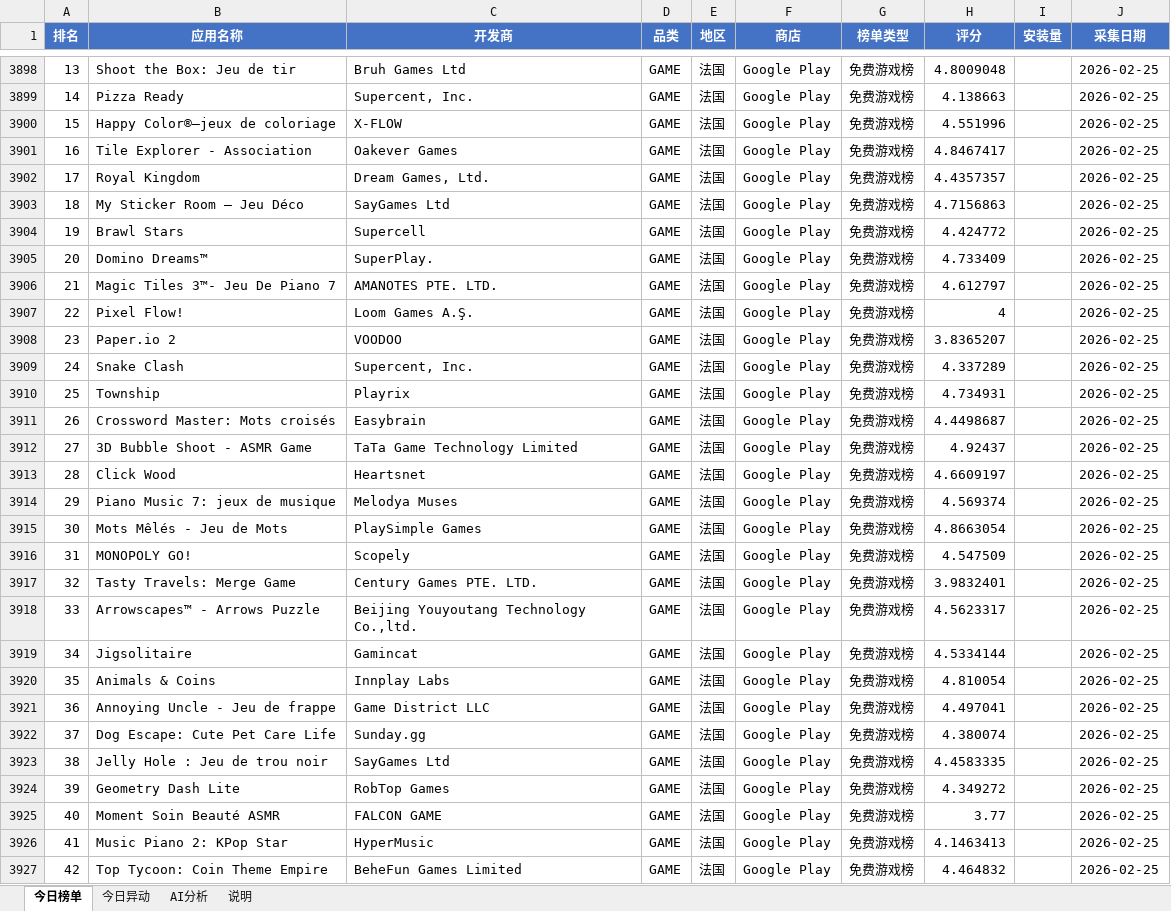
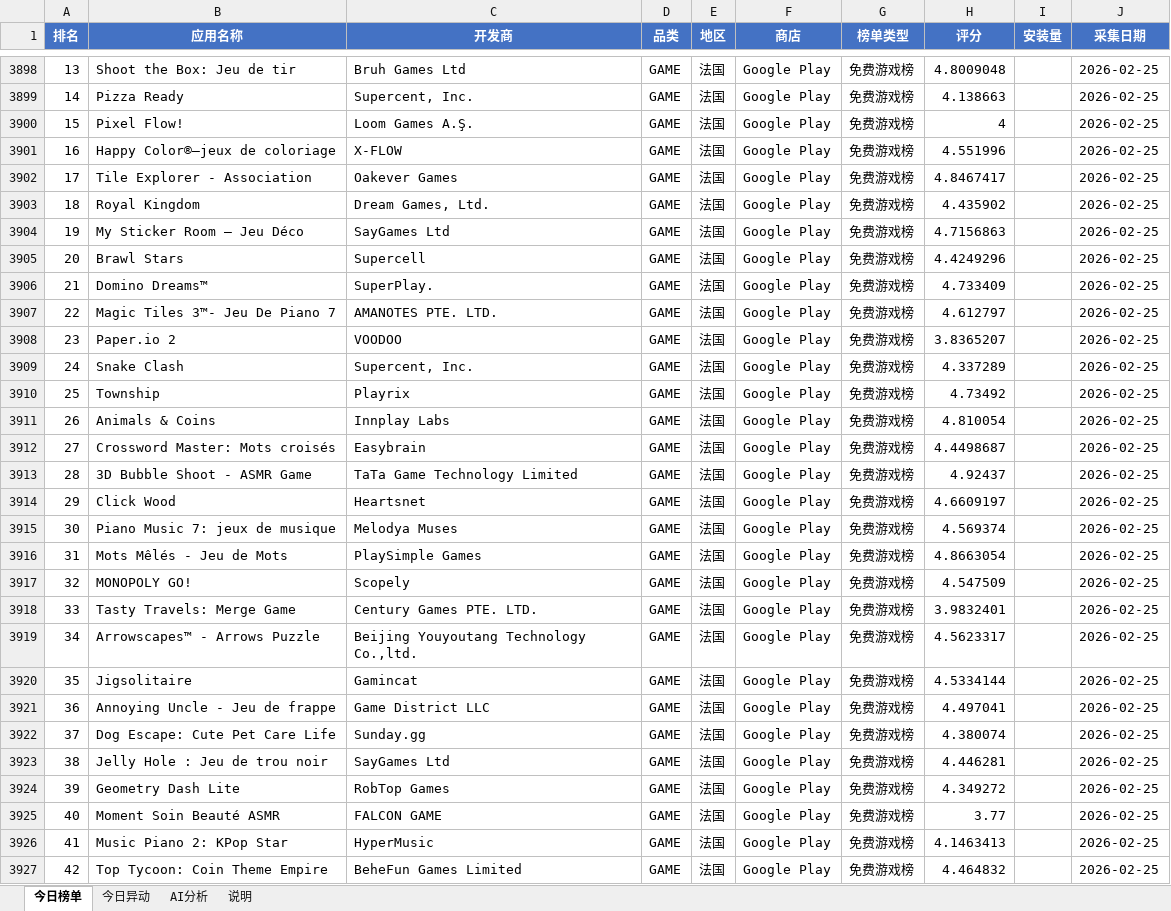
Before and after one commit to alexisyang718-beep/game-info-pool, an Excel workbook: data/榜单日报_2026-02-25.xlsx, sheet 今日榜单, drawn as a sheet; only a part is shown, gaps mark what is left out; values as stored, in another font and other column widths than the file's, no borders; removed rows and columns are numbered as before the commit, all else as after; the diff covers the shown part only; the diff names each change by its address in the sheet, - before the commit and + after, or states it on an @@ line.

```diff
--- a/data/榜单日报_2026-02-25.xlsx (sheet 今日榜单)
+++ b/data/榜单日报_2026-02-25.xlsx (sheet 今日榜单)
+row 3900: 15 | Pixel Flow! | Loom Games A.Ş. | GAME | 法国 | Google Play | 免费游戏榜 | 4 |  | 2026-02-25
-A3901 (排名): 15
+A3901 (排名): 16
-A3902 (排名): 16
+A3902 (排名): 17
-A3903 (排名): 17
+A3903 (排名): 18
-H3903 (评分): 4.4357357
+H3903 (评分): 4.435902
-A3904 (排名): 18
+A3904 (排名): 19
-A3905 (排名): 19
+A3905 (排名): 20
-H3905 (评分): 4.424772
+H3905 (评分): 4.4249296
-A3906 (排名): 20
+A3906 (排名): 21
-A3907 (排名): 21
+A3907 (排名): 22
-row 3907: 22 | Pixel Flow! | Loom Games A.Ş. | GAME | 法国 | Google Play | 免费游戏榜 | 4 |  | 2026-02-25
-H3910 (评分): 4.734931
+H3910 (评分): 4.73492
+row 3911: 26 | Animals & Coins | Innplay Labs | GAME | 法国 | Google Play | 免费游戏榜 | 4.810054 |  | 2026-02-25
-A3912 (排名): 26
+A3912 (排名): 27
-A3913 (排名): 27
+A3913 (排名): 28
-A3914 (排名): 28
+A3914 (排名): 29
-A3915 (排名): 29
+A3915 (排名): 30
-A3916 (排名): 30
+A3916 (排名): 31
-A3917 (排名): 31
+A3917 (排名): 32
-A3918 (排名): 32
+A3918 (排名): 33
-A3919 (排名): 33
+A3919 (排名): 34
-A3920 (排名): 34
+A3920 (排名): 35
-row 3920: 35 | Animals & Coins | Innplay Labs | GAME | 法国 | Google Play | 免费游戏榜 | 4.810054 |  | 2026-02-25
-H3923 (评分): 4.4583335
+H3923 (评分): 4.446281
```
Also changed, not shown: 40 added rows, 40 removed rows and 638 edited cells elsewhere in this sheet, sheet 说明, 1 other file.
